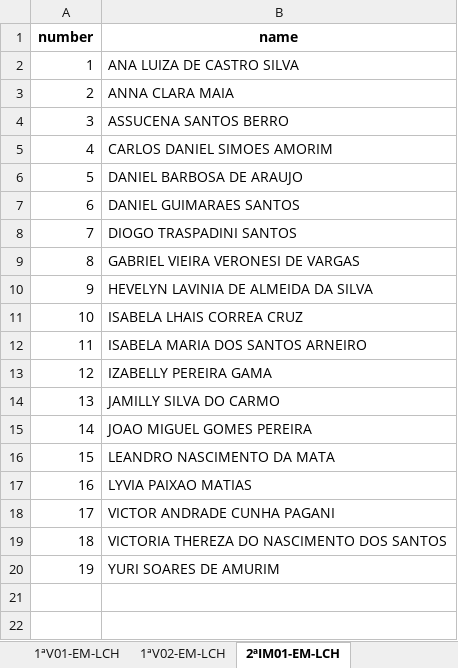
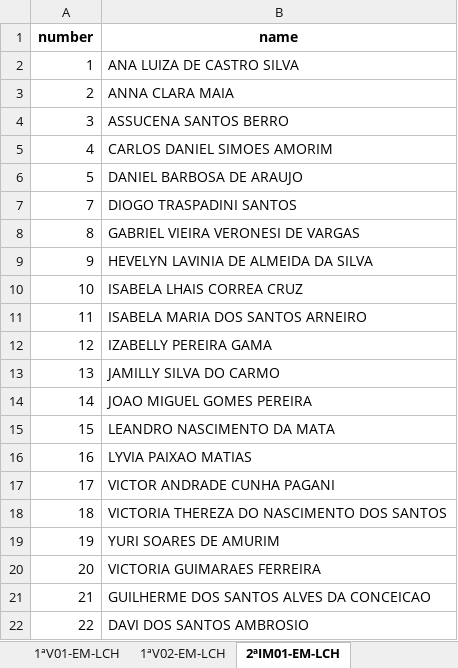
Before and after one commit to renatoanndrade/seges, an Excel workbook: output/alunos_em_curso.xlsx, sheet 2ªIM01-EM-LCH, drawn as a sheet; values as stored, in another font and other column widths than the file's, no borders; removed rows and columns are numbered as before the commit, all else as after; the diff names each change by its address in the sheet, - before the commit and + after, or states it on an @@ line.

```diff
--- a/output/alunos_em_curso.xlsx (sheet 2ªIM01-EM-LCH)
+++ b/output/alunos_em_curso.xlsx (sheet 2ªIM01-EM-LCH)
-row 7: 6 | DANIEL GUIMARAES SANTOS
+row 20: 20 | VICTORIA GUIMARAES FERREIRA
+row 21: 21 | GUILHERME DOS SANTOS ALVES DA CONCEICAO
+row 22: 22 | DAVI DOS SANTOS AMBROSIO
```
Also changed, not shown: sheet 1ªV02-EM-LCH, sheet 2ªIM01-EM-MCN, sheet 2ªIM02-EM-LCH, sheet 1ªIM02-EM-LCH, sheet 3ªV01-EM-ENE, sheet 1ªV01-EM-LCH, 2 more sheets, 2 other files.
